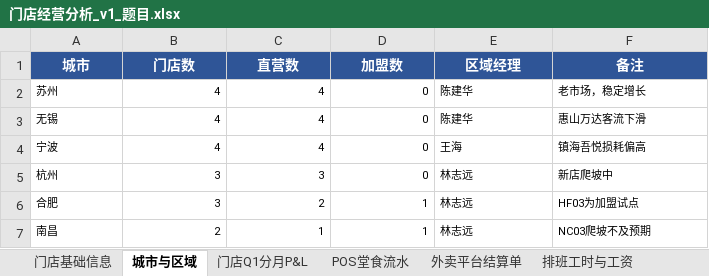
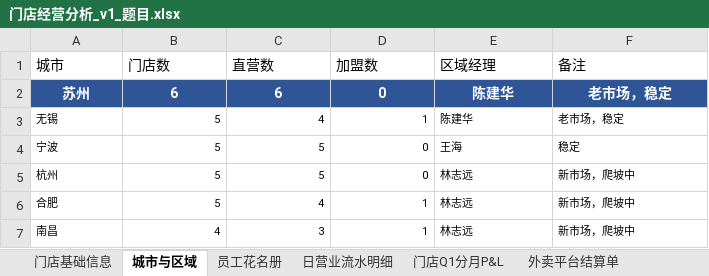
Before and after one commit to ZYH-Coder334/zyh666, an Excel workbook: 高经济价值第六期_门店经营分析/门店经营分析_v1_题目.xlsx, sheet 城市与区域, drawn as a sheet; values as stored, in another font and other column widths than the file's, no borders; the diff names each change by its address in the sheet, - before the commit and + after, or states it on an @@ line.

```diff
--- a/高经济价值第六期_门店经营分析/门店经营分析_v1_题目.xlsx (sheet 城市与区域)
+++ b/高经济价值第六期_门店经营分析/门店经营分析_v1_题目.xlsx (sheet 城市与区域)
-sheet tab: POS堂食流水
+sheet tab: 日营业流水明细
-sheet tab: 排班工时与工资
+sheet tab: 员工花名册
@@ sheet tab order changed: 门店基础信息 | 城市与区域 | 员工花名册 | 日营业流水明细 | 门店Q1分月P&L | 外卖平台结算单 @@
@@ A1:F1 fill: #2F5597 → none, bold: on → off, text colour: #FFFFFF → black, alignment: center → left @@
@@ A2:F2 fill: none → #2F5597, bold: off → on, text colour: black → #FFFFFF, text size: larger @@
-A2 alignment: left
+A2 alignment: center
-B2 (门店数): 4
+B2 (门店数): 6
-B2:D2 alignment: right
+B2:D2 alignment: center
-C2 (直营数): 4
+C2 (直营数): 6
-E2:F2 alignment: left
+E2:F2 alignment: center
-F2 (备注): 老市场，稳定增长
+F2 (备注): 老市场，稳定
-B3:B4 (门店数): 4
+B3:B4 (门店数): 5
-D3 (加盟数): 0
+D3 (加盟数): 1
-F3 (备注): 惠山万达客流下滑
+F3 (备注): 老市场，稳定
-C4 (直营数): 4
+C4 (直营数): 5
-F4 (备注): 镇海吾悦损耗偏高
+F4 (备注): 稳定
-B5:B6 (门店数): 3
+B5:B6 (门店数): 5
-C5 (直营数): 3
+C5 (直营数): 5
-F5 (备注): 新店爬坡中
+F5 (备注): 新市场，爬坡中
-C6 (直营数): 2
+C6 (直营数): 4
-F6 (备注): HF03为加盟试点
+F6 (备注): 新市场，爬坡中
-B7 (门店数): 2
+B7 (门店数): 4
-C7 (直营数): 1
+C7 (直营数): 3
-F7 (备注): NC03爬坡不及预期
+F7 (备注): 新市场，爬坡中
```
Also changed, not shown: sheet 日营业流水明细, sheet 门店Q1分月P&L, sheet 外卖平台结算单, sheet 月度盘点, sheet 门店基础信息, sheet 租约明细, 3 more sheets, other sheet tabs, 第六期出题登记表.xlsx, 高经济价值第六期_门店经营分析/门店经营分析_v1_标准答案.xlsx, 7 other files.
